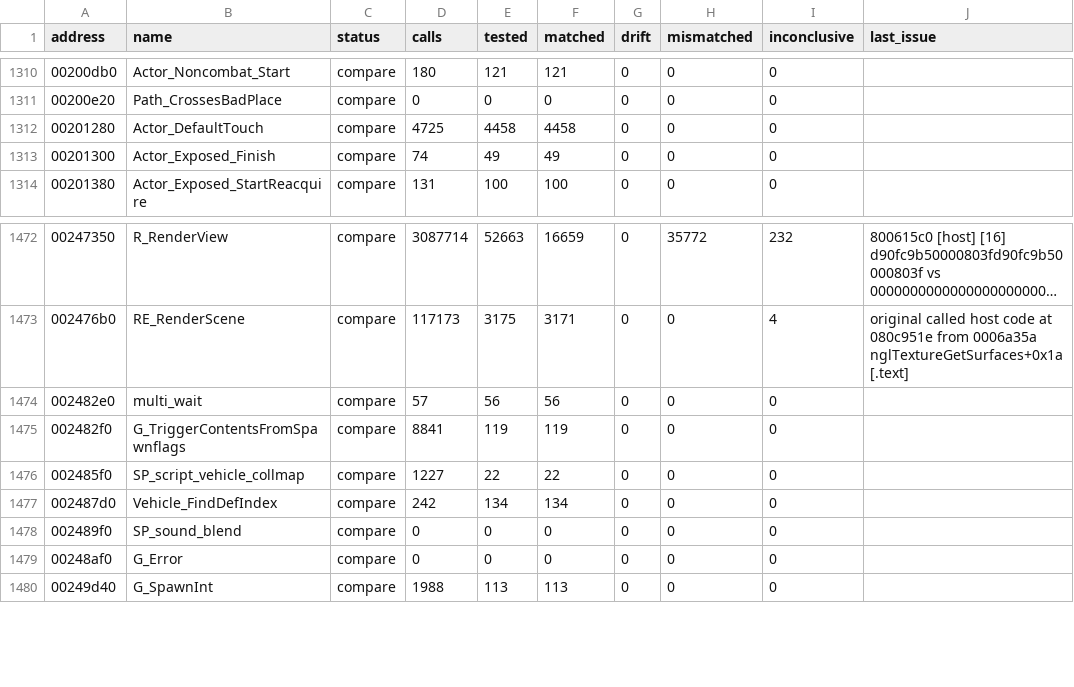
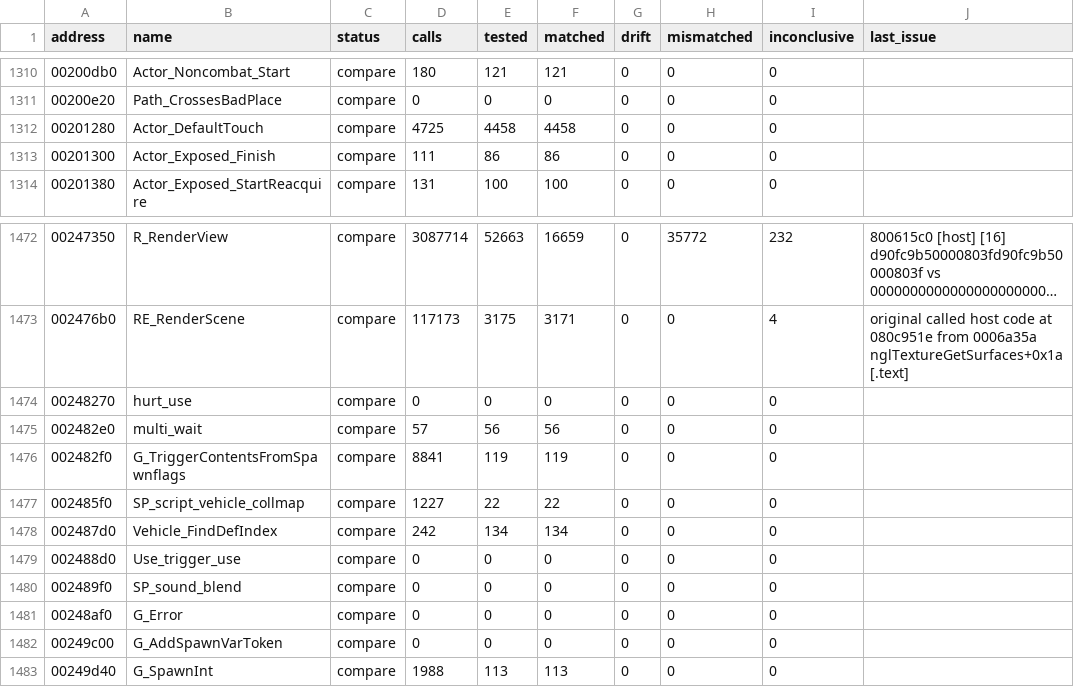
Before and after one commit to SmokeDoggy044/CoD2-BRO-Native-Loader, a CSV file: tools/data/functions.csv, drawn as a sheet; only a part is shown, gaps mark what is left out; long unchanged cells end in ….

```diff
--- a/tools/data/functions.csv
+++ b/tools/data/functions.csv
@@ -1312,3 +1312,3 @@ address,name,status,calls,tested,matched,drift,mismatched,inconclusive,last_issu
 00201280,Actor_DefaultTouch,compare,4725,4458,4458,0,0,0,""
-00201300,Actor_Exposed_Finish,compare,74,49,49,0,0,0,""
+00201300,Actor_Exposed_Finish,compare,111,86,86,0,0,0,""
 00201380,Actor_Exposed_StartReacquire,compare,131,100,100,0,0,0,""
@@ -1473,2 +1473,3 @@ address,name,status,calls,tested,matched,drift,mismatched,inconclusive,last_issu
 002476b0,RE_RenderScene,compare,117173,3175,3171,0,0,4,"original called host code at 080c951e from 0006a35a nglTextureGetSurfaces+0x1a [.text]"
+00248270,hurt_use,compare,0,0,0,0,0,0,""
 002482e0,multi_wait,compare,57,56,56,0,0,0,""
@@ -1477,4 +1478,6 @@ address,name,status,calls,tested,matched,drift,mismatched,inconclusive,last_issu
 002487d0,Vehicle_FindDefIndex,compare,242,134,134,0,0,0,""
+002488d0,Use_trigger_use,compare,0,0,0,0,0,0,""
 002489f0,SP_sound_blend,compare,0,0,0,0,0,0,""
 00248af0,G_Error,compare,0,0,0,0,0,0,""
+00249c00,G_AddSpawnVarToken,compare,0,0,0,0,0,0,""
 00249d40,G_SpawnInt,compare,1988,113,113,0,0,0,""
```
Also changed, not shown: tools/data/progress.csv, 4 other files.
